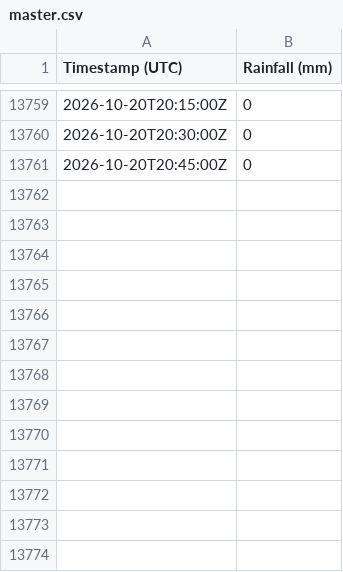
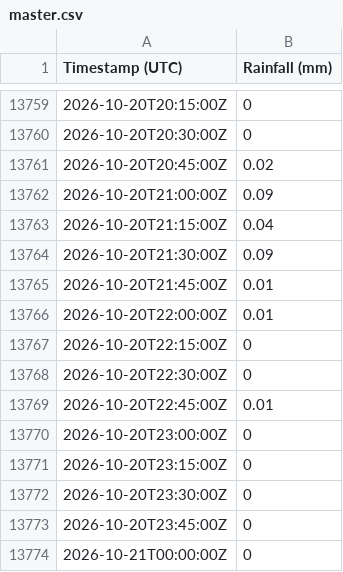
Before and after one commit to Loic-Chasseray/Rainfall-Data-Collector, a CSV file: master.csv, drawn as a sheet; only a part is shown, gaps mark what is left out.

Commit message:
Daily data update

```diff
--- a/master.csv
+++ b/master.csv
@@ -13760,2 +13760,15 @@ Timestamp (UTC),Rainfall (mm)
 2026-10-20T20:30:00Z,0
-2026-10-20T20:45:00Z,0
+2026-10-20T20:45:00Z,0.02
+2026-10-20T21:00:00Z,0.09
+2026-10-20T21:15:00Z,0.04
+2026-10-20T21:30:00Z,0.09
+2026-10-20T21:45:00Z,0.01
+2026-10-20T22:00:00Z,0.01
+2026-10-20T22:15:00Z,0
+2026-10-20T22:30:00Z,0
+2026-10-20T22:45:00Z,0.01
+2026-10-20T23:00:00Z,0
+2026-10-20T23:15:00Z,0
+2026-10-20T23:30:00Z,0
+2026-10-20T23:45:00Z,0
+2026-10-21T00:00:00Z,0
```
